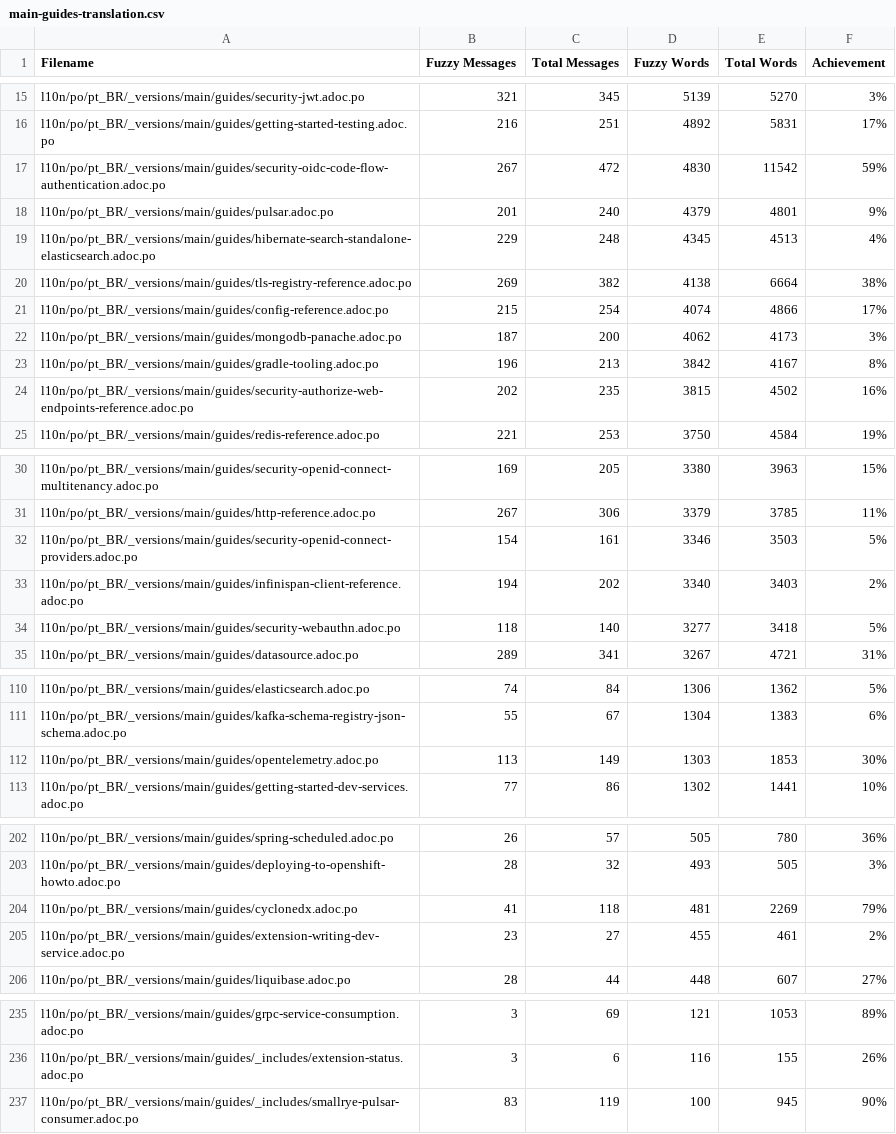
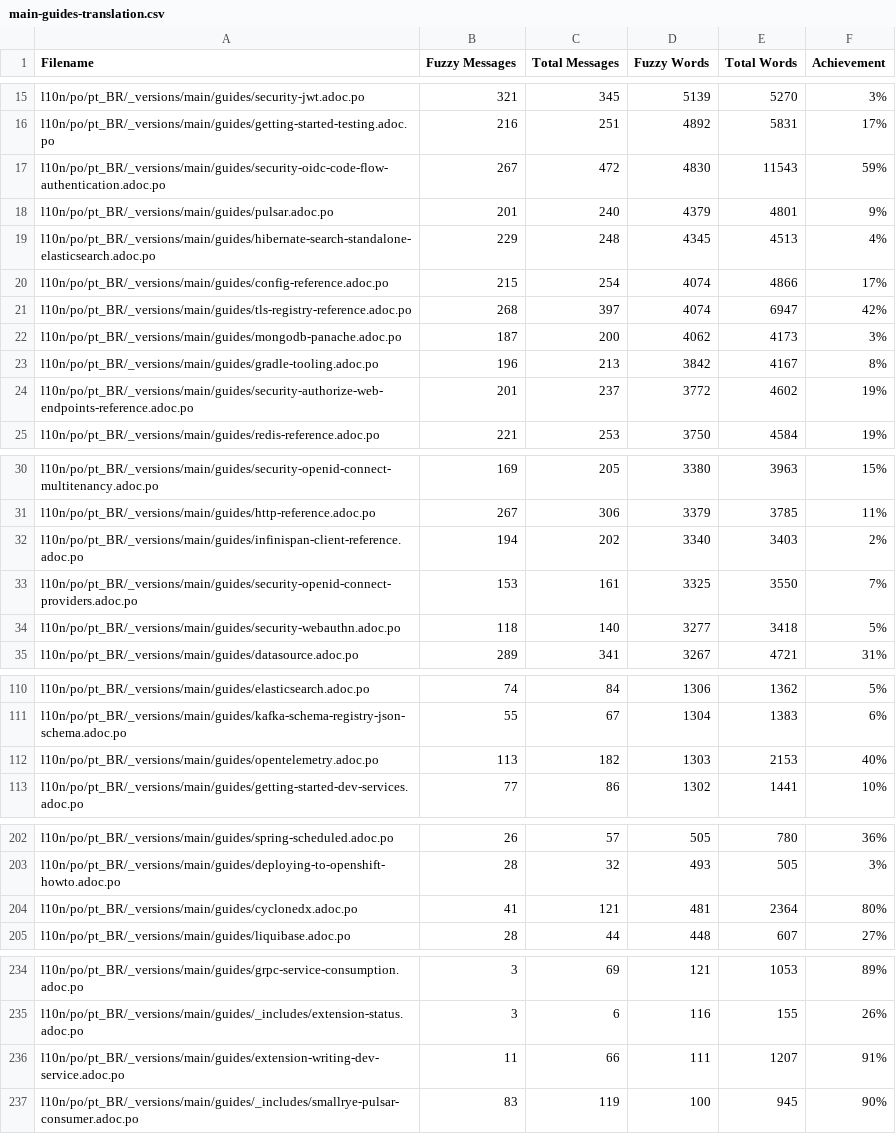
Before and after one commit to omatheusmesmo/pt.quarkus.io, a CSV file: l10n/stats/main-guides-translation.csv, drawn as a sheet; only a part is shown, gaps mark what is left out; the diff covers the shown part only.

```diff
--- a/l10n/stats/main-guides-translation.csv
+++ b/l10n/stats/main-guides-translation.csv
@@ -16,10 +16,10 @@ l10n/po/pt_BR/_versions/main/guides/security-jwt.adoc.po, 321, 345, 5139, 5270,
 l10n/po/pt_BR/_versions/main/guides/getting-started-testing.adoc.po, 216, 251, 4892, 5831, 17%
-l10n/po/pt_BR/_versions/main/guides/security-oidc-code-flow-authentication.adoc.po, 267, 472, 4830, 11542, 59%
+l10n/po/pt_BR/_versions/main/guides/security-oidc-code-flow-authentication.adoc.po, 267, 472, 4830, 11543, 59%
 l10n/po/pt_BR/_versions/main/guides/pulsar.adoc.po, 201, 240, 4379, 4801, 9%
 l10n/po/pt_BR/_versions/main/guides/hibernate-search-standalone-elasticsearch.adoc.po, 229, 248, 4345, 4513, 4%
-l10n/po/pt_BR/_versions/main/guides/tls-registry-reference.adoc.po, 269, 382, 4138, 6664, 38%
 l10n/po/pt_BR/_versions/main/guides/config-reference.adoc.po, 215, 254, 4074, 4866, 17%
+l10n/po/pt_BR/_versions/main/guides/tls-registry-reference.adoc.po, 268, 397, 4074, 6947, 42%
 l10n/po/pt_BR/_versions/main/guides/mongodb-panache.adoc.po, 187, 200, 4062, 4173, 3%
 l10n/po/pt_BR/_versions/main/guides/gradle-tooling.adoc.po, 196, 213, 3842, 4167, 8%
-l10n/po/pt_BR/_versions/main/guides/security-authorize-web-endpoints-reference.adoc.po, 202, 235, 3815, 4502, 16%
+l10n/po/pt_BR/_versions/main/guides/security-authorize-web-endpoints-reference.adoc.po, 201, 237, 3772, 4602, 19%
 l10n/po/pt_BR/_versions/main/guides/redis-reference.adoc.po, 221, 253, 3750, 4584, 19%
@@ -31,4 +31,4 @@ l10n/po/pt_BR/_versions/main/guides/security-openid-connect-multitenancy.adoc.po
 l10n/po/pt_BR/_versions/main/guides/http-reference.adoc.po, 267, 306, 3379, 3785, 11%
-l10n/po/pt_BR/_versions/main/guides/security-openid-connect-providers.adoc.po, 154, 161, 3346, 3503, 5%
 l10n/po/pt_BR/_versions/main/guides/infinispan-client-reference.adoc.po, 194, 202, 3340, 3403, 2%
+l10n/po/pt_BR/_versions/main/guides/security-openid-connect-providers.adoc.po, 153, 161, 3325, 3550, 7%
 l10n/po/pt_BR/_versions/main/guides/security-webauthn.adoc.po, 118, 140, 3277, 3418, 5%
@@ -111,3 +111,3 @@ l10n/po/pt_BR/_versions/main/guides/elasticsearch.adoc.po, 74, 84, 1306, 1362, 5
 l10n/po/pt_BR/_versions/main/guides/kafka-schema-registry-json-schema.adoc.po, 55, 67, 1304, 1383, 6%
-l10n/po/pt_BR/_versions/main/guides/opentelemetry.adoc.po, 113, 149, 1303, 1853, 30%
+l10n/po/pt_BR/_versions/main/guides/opentelemetry.adoc.po, 113, 182, 1303, 2153, 40%
 l10n/po/pt_BR/_versions/main/guides/getting-started-dev-services.adoc.po, 77, 86, 1302, 1441, 10%
@@ -203,4 +203,3 @@ l10n/po/pt_BR/_versions/main/guides/spring-scheduled.adoc.po, 26, 57, 505, 780,
 l10n/po/pt_BR/_versions/main/guides/deploying-to-openshift-howto.adoc.po, 28, 32, 493, 505, 3%
-l10n/po/pt_BR/_versions/main/guides/cyclonedx.adoc.po, 41, 118, 481, 2269, 79%
-l10n/po/pt_BR/_versions/main/guides/extension-writing-dev-service.adoc.po, 23, 27, 455, 461, 2%
+l10n/po/pt_BR/_versions/main/guides/cyclonedx.adoc.po, 41, 121, 481, 2364, 80%
 l10n/po/pt_BR/_versions/main/guides/liquibase.adoc.po, 28, 44, 448, 607, 27%
@@ -236,2 +235,3 @@ l10n/po/pt_BR/_versions/main/guides/grpc-service-consumption.adoc.po, 3, 69, 121
 l10n/po/pt_BR/_versions/main/guides/_includes/extension-status.adoc.po, 3, 6, 116, 155, 26%
+l10n/po/pt_BR/_versions/main/guides/extension-writing-dev-service.adoc.po, 11, 66, 111, 1207, 91%
 l10n/po/pt_BR/_versions/main/guides/_includes/smallrye-pulsar-consumer.adoc.po, 83, 119, 100, 945, 90%
```
Also changed, not shown: 2 edited cells elsewhere in this file, l10n/stats/latest-guides-translation.csv, l10n/stats/misc-translation.csv, 1 other file.
